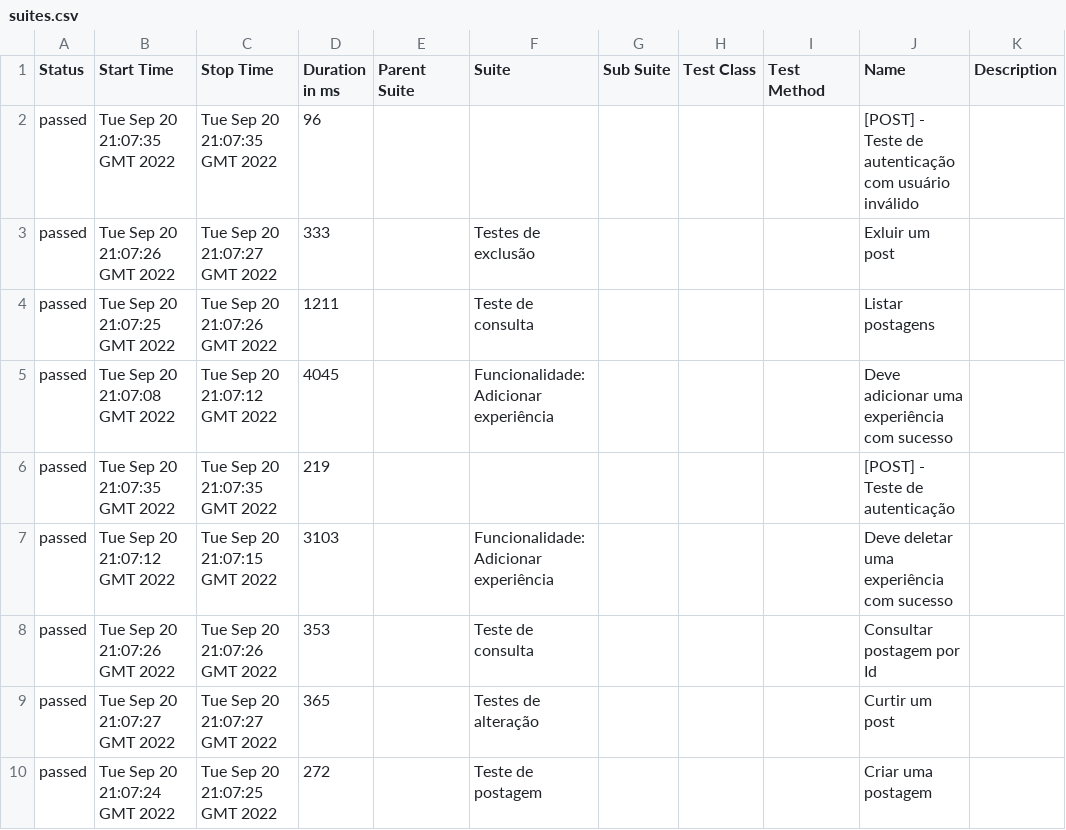
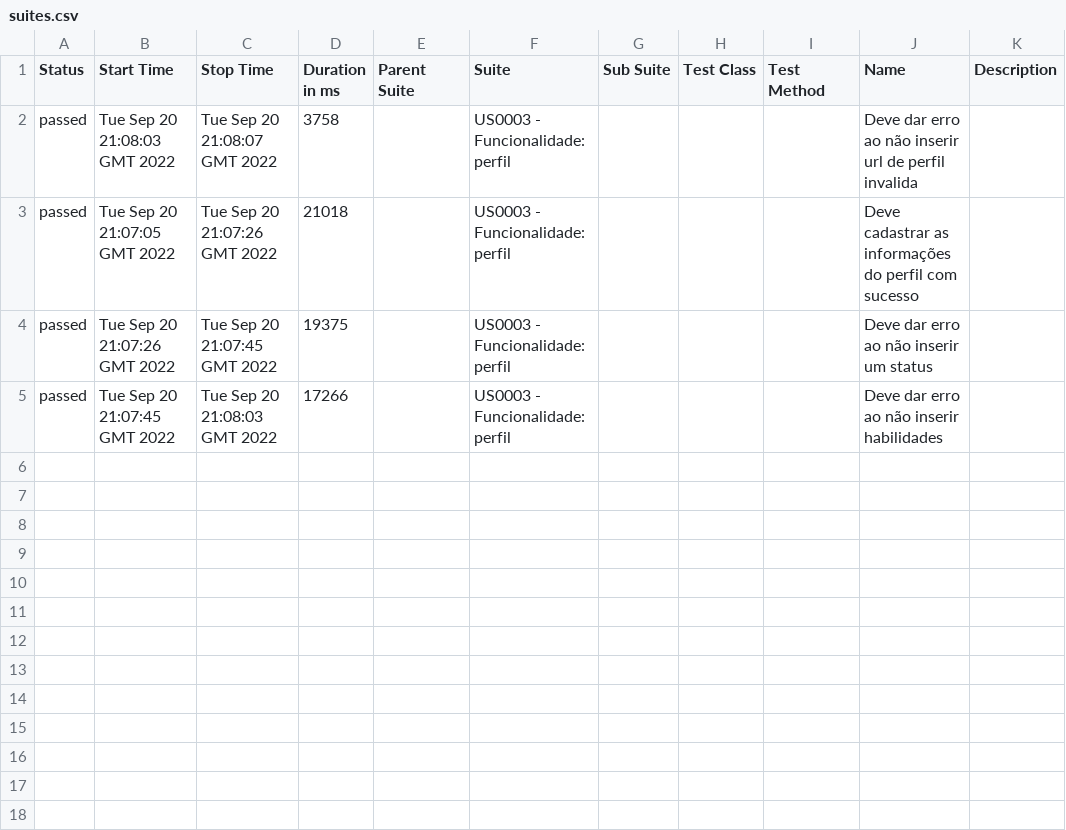
Before and after one commit to TamaWilson/bootcamp-cypress-test, a CSV file: 2/data/suites.csv, drawn as a sheet.

```diff
--- a/2/data/suites.csv
+++ b/2/data/suites.csv
@@ -1,10 +1,5 @@
 "Status","Start Time","Stop Time","Duration in ms","Parent Suite","Suite","Sub Suite","Test Class","Test Method","Name","Description"
-"passed","Tue Sep 20 21:07:35 GMT 2022","Tue Sep 20 21:07:35 GMT 2022","96","","","","","","[POST] - Teste de autenticação com usuário inválido",""
-"passed","Tue Sep 20 21:07:26 GMT 2022","Tue Sep 20 21:07:27 GMT 2022","333","","Testes de exclusão","","","","Exluir um post",""
-"passed","Tue Sep 20 21:07:25 GMT 2022","Tue Sep 20 21:07:26 GMT 2022","1211","","Teste de consulta","","","","Listar postagens",""
-"passed","Tue Sep 20 21:07:08 GMT 2022","Tue Sep 20 21:07:12 GMT 2022","4045","","Funcionalidade: Adicionar experiência","","","","Deve adicionar uma experiência com sucesso",""
-"passed","Tue Sep 20 21:07:35 GMT 2022","Tue Sep 20 21:07:35 GMT 2022","219","","","","","","[POST] - Teste de autenticação",""
-"passed","Tue Sep 20 21:07:12 GMT 2022","Tue Sep 20 21:07:15 GMT 2022","3103","","Funcionalidade: Adicionar experiência","","","","Deve deletar uma experiência com sucesso",""
-"passed","Tue Sep 20 21:07:26 GMT 2022","Tue Sep 20 21:07:26 GMT 2022","353","","Teste de consulta","","","","Consultar postagem por Id",""
-"passed","Tue Sep 20 21:07:27 GMT 2022","Tue Sep 20 21:07:27 GMT 2022","365","","Testes de alteração","","","","Curtir um post",""
-"passed","Tue Sep 20 21:07:24 GMT 2022","Tue Sep 20 21:07:25 GMT 2022","272","","Teste de postagem","","","","Criar uma postagem",""
+"passed","Tue Sep 20 21:08:03 GMT 2022","Tue Sep 20 21:08:07 GMT 2022","3758","","US0003 - Funcionalidade: perfil","","","","Deve dar erro ao não inserir url de perfil invalida",""
+"passed","Tue Sep 20 21:07:05 GMT 2022","Tue Sep 20 21:07:26 GMT 2022","21018","","US0003 - Funcionalidade: perfil","","","","Deve cadastrar as informações do perfil com sucesso",""
+"passed","Tue Sep 20 21:07:26 GMT 2022","Tue Sep 20 21:07:45 GMT 2022","19375","","US0003 - Funcionalidade: perfil","","","","Deve dar erro ao não inserir um status",""
+"passed","Tue Sep 20 21:07:45 GMT 2022","Tue Sep 20 21:08:03 GMT 2022","17266","","US0003 - Funcionalidade: perfil","","","","Deve dar erro ao não inserir habilidades",""
```
Also changed, not shown: 41 other files.
